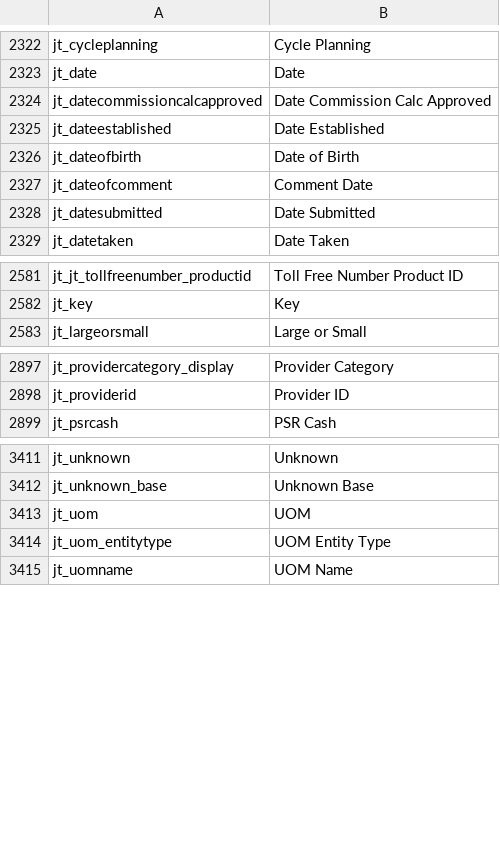
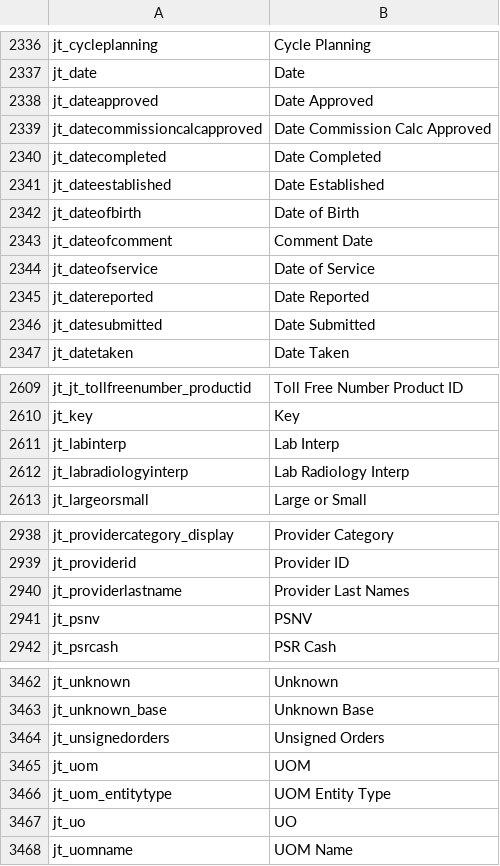
Before and after one commit to preston-reynolds/M-aids, a CSV file: Dynamics 365 Column Renaming.csv, drawn as a sheet; only a part is shown, gaps mark what is left out; the diff covers the shown part only.

Commit message:
Update Dynamics 365 Column Renaming.csv
Added Clinical Documentation name for Integritas. JH

```diff
--- a/Dynamics 365 Column Renaming.csv
+++ b/Dynamics 365 Column Renaming.csv
@@ -2323,3 +2337,5 @@ jt_cycleplanning,Cycle Planning
 jt_date,Date
+jt_dateapproved,Date Approved
 jt_datecommissioncalcapproved,Date Commission Calc Approved
+jt_datecompleted,Date Completed
 jt_dateestablished,Date Established
@@ -2327,2 +2343,4 @@ jt_dateofbirth,Date of Birth
 jt_dateofcomment,Comment Date
+jt_dateofservice,Date of Service
+jt_datereported,Date Reported
 jt_datesubmitted,Date Submitted
@@ -2582,2 +2610,4 @@ jt_jt_tollfreenumber_productid,Toll Free Number Product ID
 jt_key,Key
+jt_labinterp,Lab Interp
+jt_labradiologyinterp,Lab Radiology Interp
 jt_largeorsmall,Large or Small
@@ -2898,2 +2939,4 @@ jt_providercategory_display,Provider Category
 jt_providerid,Provider ID
+jt_providerlastname,Provider Last Names
+jt_psnv,PSNV
 jt_psrcash,PSR Cash
@@ -3412,4 +3463,6 @@ jt_unknown,Unknown
 jt_unknown_base,Unknown Base
+jt_unsignedorders,Unsigned Orders
 jt_uom,UOM
 jt_uom_entitytype,UOM Entity Type
+jt_uo,UO
 jt_uomname,UOM Name
```
Also changed, not shown: 26 added rows and 104 moved rows elsewhere in this file.
